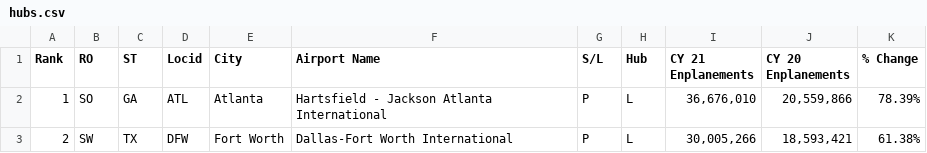
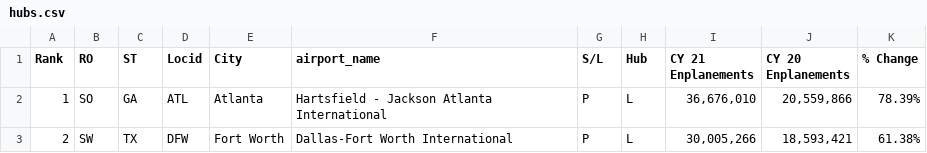
Before and after one commit to chadday/py_airports, a CSV file: Input/hubs.csv, drawn as a sheet; only a part is shown.

Commit message:
Updates hubs column name and makes small adjustments to get_nearest_hub.py

```diff
--- a/Input/hubs.csv
+++ b/Input/hubs.csv
@@ -1,2 +1,2 @@
-Rank,RO,ST,Locid,City,Airport Name,S/L,Hub,CY 21 Enplanements,CY 20 Enplanements,% Change
+Rank,RO,ST,Locid,City,airport_name,S/L,Hub,CY 21 Enplanements,CY 20 Enplanements,% Change
 1,SO,GA,ATL,Atlanta,Hartsfield - Jackson Atlanta International,P,L,"36,676,010","20,559,866",78.39%
```
Also changed, not shown: 2 other files.
